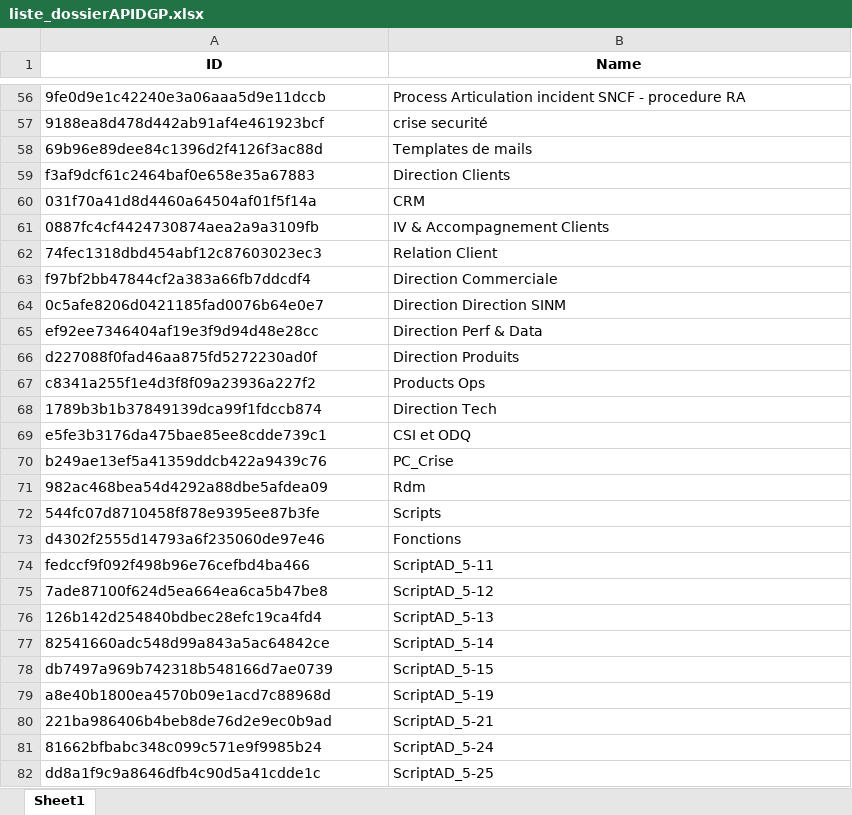
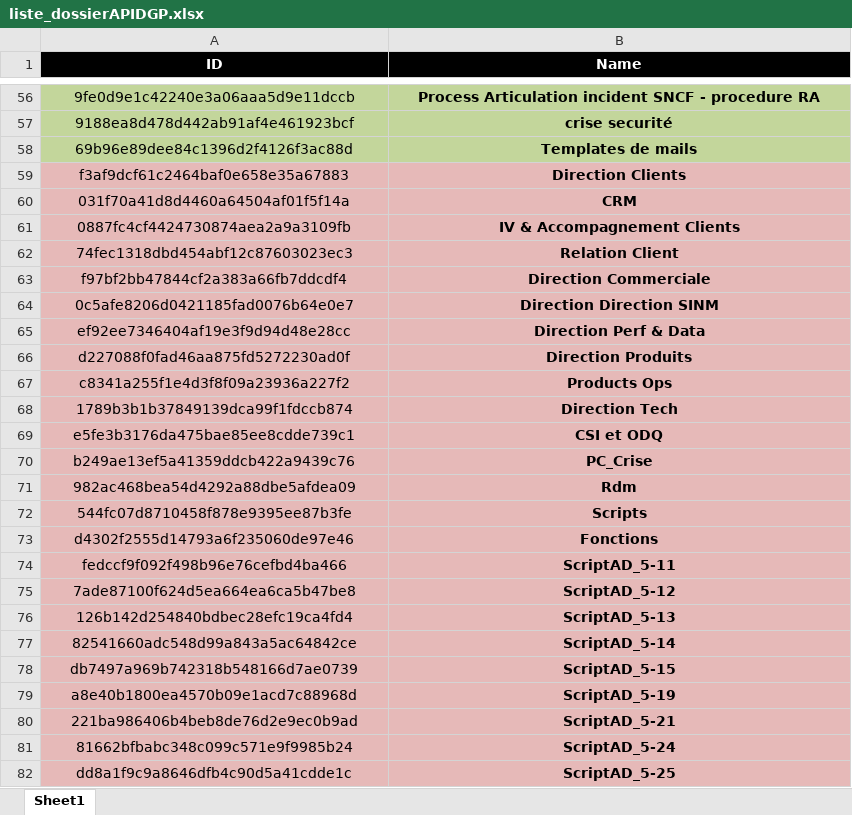
Before and after one commit to alexisb31/Python-Scripts, an Excel workbook: liste_dossierAPIDGP.xlsx, sheet Sheet1, drawn as a sheet; only a part is shown, gaps mark what is left out; values as stored, in another font and other column widths than the file's, no borders; the diff covers the shown part only; the diff names each change by its address in the sheet, - before the commit and + after, or states it on an @@ line.

```diff
--- a/liste_dossierAPIDGP.xlsx (sheet Sheet1)
+++ b/liste_dossierAPIDGP.xlsx (sheet Sheet1)
@@ A1:B1 fill: none → #000000, text colour: black → #FFFFFF @@
-A56:B82 alignment: left
+A56:B82 alignment: center
-A56:B58 fill: none
+A56:B58 fill: #C3D69B
-B56:B82 bold: off
+B56:B82 bold: on
-A59:B82 fill: none
+A59:B82 fill: #E6B9B8
```
Also changed, not shown: cell formats elsewhere in this sheet, 3 other files.
